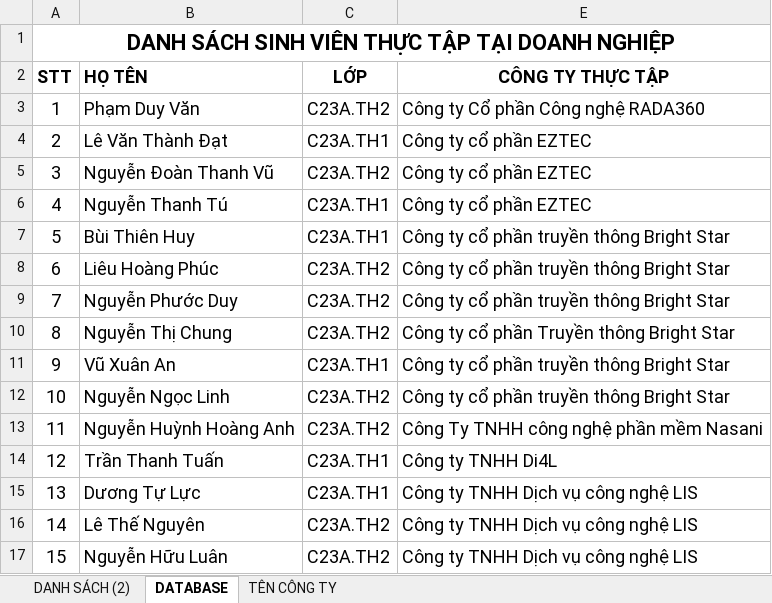
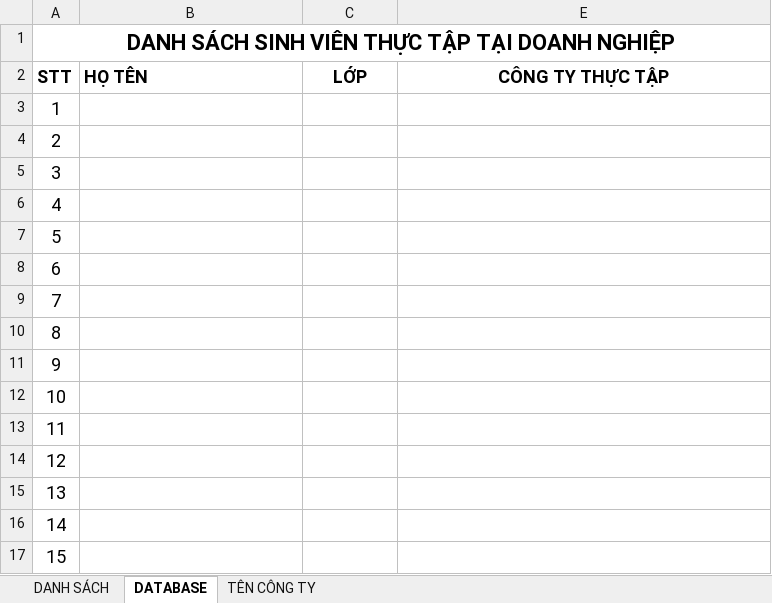
Before and after one commit to th2806-dev/internlink, an Excel workbook: backend/InternLink/InternLink.API/Templates/InternshipExportTemplate.xlsx, sheet DATABASE, drawn as a sheet; only a part is shown; values as stored, in another font and other column widths than the file's, no borders; the diff covers the shown part only; the diff names each change by its address in the sheet, - before the commit and + after, or states it on an @@ line.

```diff
--- a/backend/InternLink/InternLink.API/Templates/InternshipExportTemplate.xlsx (sheet DATABASE)
+++ b/backend/InternLink/InternLink.API/Templates/InternshipExportTemplate.xlsx (sheet DATABASE)
-sheet tab: DANH SÁCH (2)
+sheet tab: DANH SÁCH
-B3 (HỌ TÊN): Phạm Duy Văn
+B3 (HỌ TÊN): (empty)
-C3 (LỚP): C23A.TH2
+C3 (LỚP): (empty)
-E3 (CÔNG TY THỰC TẬP): Công ty Cổ phần Công nghệ RADA360
+E3 (CÔNG TY THỰC TẬP): (empty)
-B4 (HỌ TÊN): Lê Văn Thành Đạt
+B4 (HỌ TÊN): (empty)
-C4 (LỚP): C23A.TH1
+C4 (LỚP): (empty)
-E4:E6 (CÔNG TY THỰC TẬP): Công ty cổ phần EZTEC
+E4:E6 (CÔNG TY THỰC TẬP): (empty)
-B5 (HỌ TÊN): Nguyễn Đoàn Thanh Vũ
+B5 (HỌ TÊN): (empty)
-C5 (LỚP): C23A.TH2
+C5 (LỚP): (empty)
-B6 (HỌ TÊN): Nguyễn Thanh Tú
+B6 (HỌ TÊN): (empty)
-C6:C7 (LỚP): C23A.TH1
+C6:C7 (LỚP): (empty)
-B7 (HỌ TÊN): Bùi Thiên Huy
+B7 (HỌ TÊN): (empty)
-E7:E9 (CÔNG TY THỰC TẬP): Công ty cổ phần truyền thông Bright Star
+E7:E9 (CÔNG TY THỰC TẬP): (empty)
-B8 (HỌ TÊN): Liêu Hoàng Phúc
+B8 (HỌ TÊN): (empty)
-C8:C10 (LỚP): C23A.TH2
+C8:C10 (LỚP): (empty)
-B9 (HỌ TÊN): Nguyễn Phước Duy
+B9 (HỌ TÊN): (empty)
-B10 (HỌ TÊN): Nguyễn Thị Chung
+B10 (HỌ TÊN): (empty)
-E10 (CÔNG TY THỰC TẬP): Công ty cổ phần Truyền thông Bright Star
+E10 (CÔNG TY THỰC TẬP): (empty)
-B11 (HỌ TÊN): Vũ Xuân An
+B11 (HỌ TÊN): (empty)
-C11 (LỚP): C23A.TH1
+C11 (LỚP): (empty)
-E11:E12 (CÔNG TY THỰC TẬP): Công ty cổ phần truyền thông Bright Star
+E11:E12 (CÔNG TY THỰC TẬP): (empty)
-B12 (HỌ TÊN): Nguyễn Ngọc Linh
+B12 (HỌ TÊN): (empty)
-C12:C13 (LỚP): C23A.TH2
+C12:C13 (LỚP): (empty)
-B13 (HỌ TÊN): Nguyễn Huỳnh Hoàng Anh
+B13 (HỌ TÊN): (empty)
-E13 (CÔNG TY THỰC TẬP): Công Ty TNHH công nghệ phần mềm Nasani
+E13 (CÔNG TY THỰC TẬP): (empty)
-B14 (HỌ TÊN): Trần Thanh Tuấn
+B14 (HỌ TÊN): (empty)
-C14:C15 (LỚP): C23A.TH1
+C14:C15 (LỚP): (empty)
-E14 (CÔNG TY THỰC TẬP): Công ty TNHH Di4L
+E14 (CÔNG TY THỰC TẬP): (empty)
-B15 (HỌ TÊN): Dương Tự Lực
+B15 (HỌ TÊN): (empty)
-E15:E17 (CÔNG TY THỰC TẬP): Công ty TNHH Dịch vụ công nghệ LIS
+E15:E17 (CÔNG TY THỰC TẬP): (empty)
-B16 (HỌ TÊN): Lê Thế Nguyên
+B16 (HỌ TÊN): (empty)
-C16:C17 (LỚP): C23A.TH2
+C16:C17 (LỚP): (empty)
-B17 (HỌ TÊN): Nguyễn Hữu Luân
+B17 (HỌ TÊN): (empty)
```
Also changed, not shown: 105 edited cells elsewhere in this sheet, sheet TÊN CÔNG TY, 39 other files.
